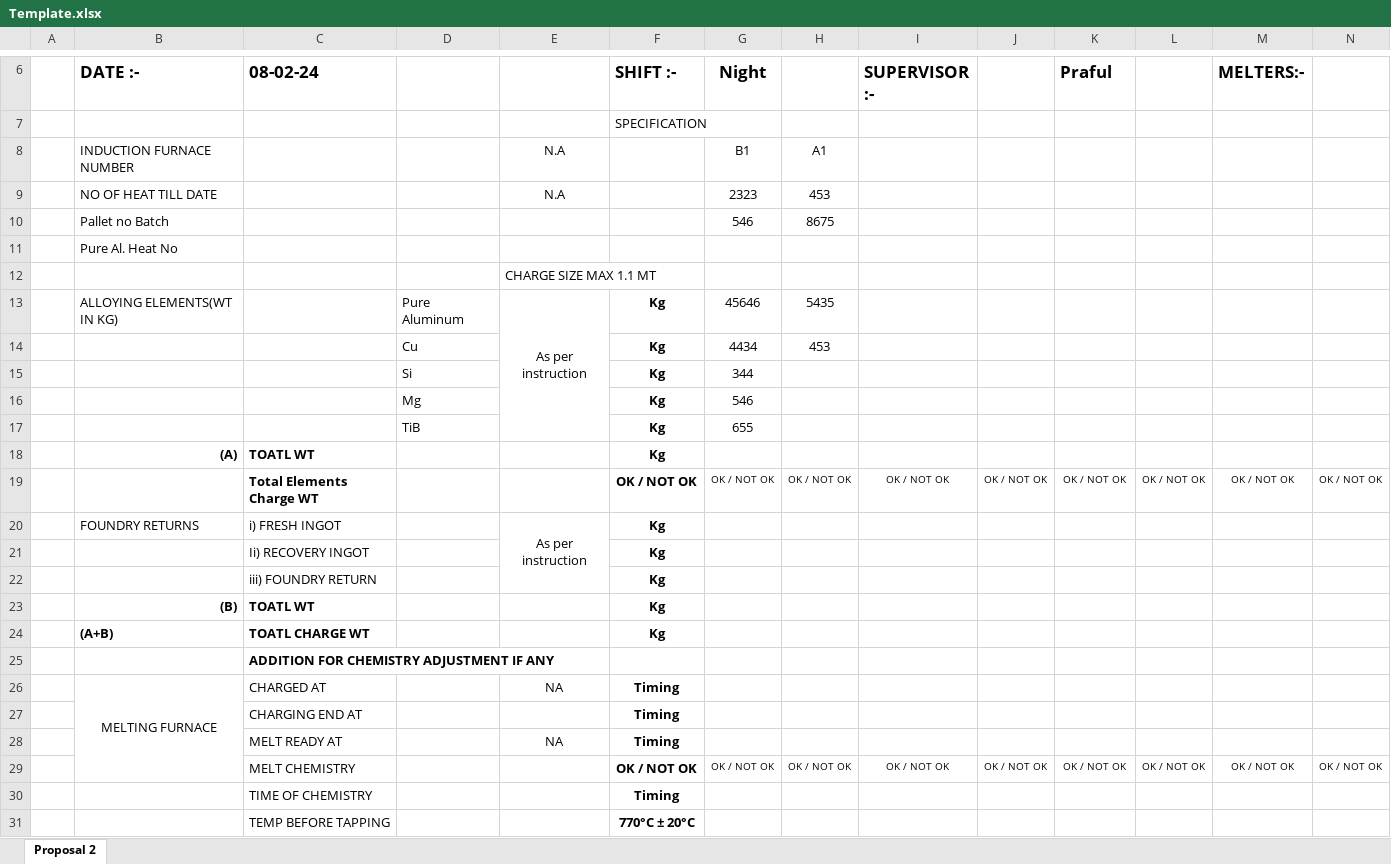
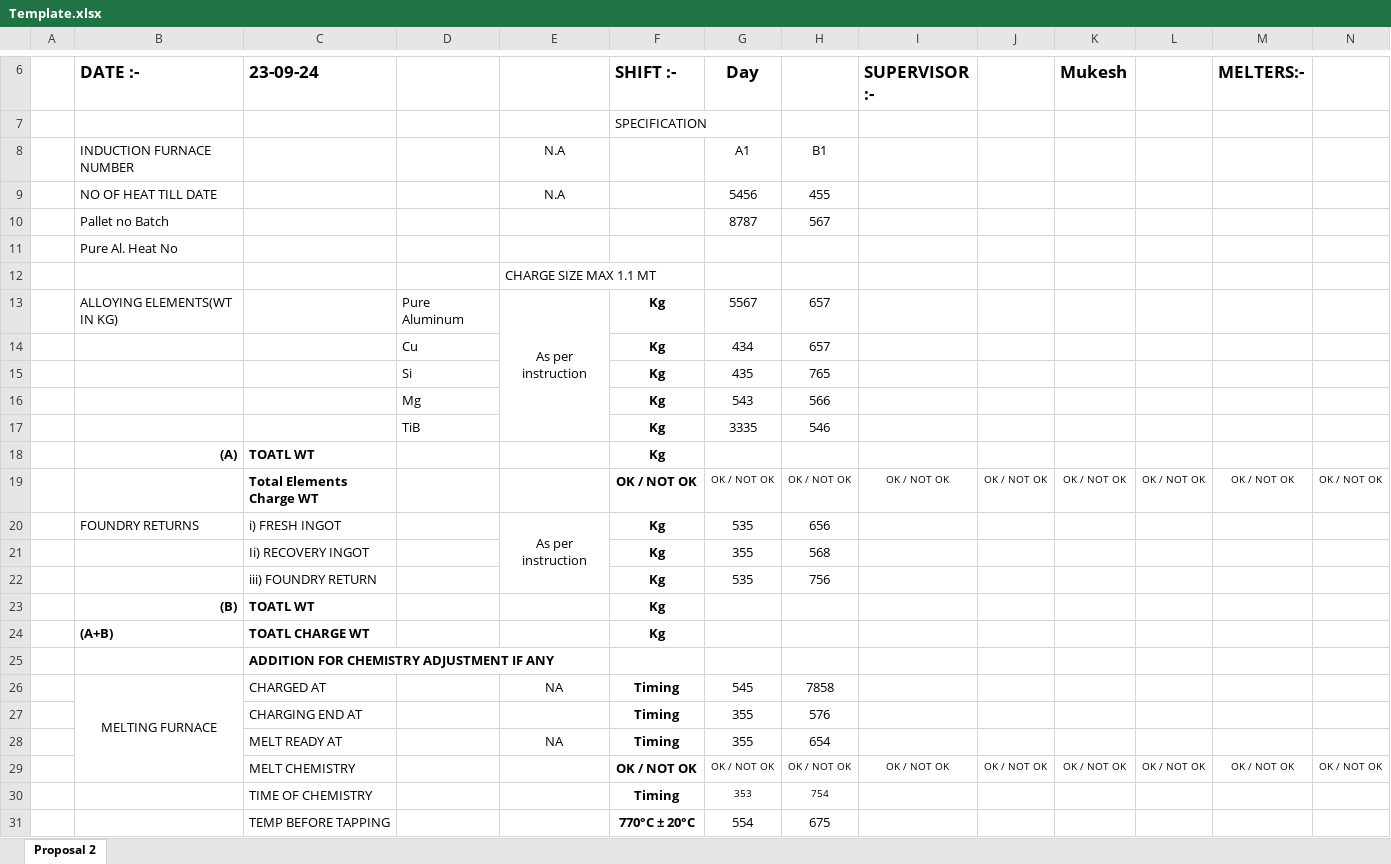
Before and after one commit to Sagar-vpatil/Automated_Induction_Furnace_Management-_System, an Excel workbook: Template.xlsx, sheet Proposal 2, drawn as a sheet; only a part is shown, gaps mark what is left out; values as stored, in another font and other column widths than the file's, no borders; charts and pictures not drawn; removed rows and columns are numbered as before the commit, all else as after; rows hold the shown columns only; the diff covers the shown part only; the diff names each change by its address in the sheet, - before the commit and + after, or states it on an @@ line.

```diff
--- a/Template.xlsx (sheet Proposal 2)
+++ b/Template.xlsx (sheet Proposal 2)
-C6: 08-02-24
+C6: 23-09-24
-G6: Night
+G6: Day
-K6: Praful
+K6: Mukesh
-G8 (Day): B1
+G8 (Day): A1
-H8: A1
+H8: B1
-G9 (Day): 2323
+G9 (Day): 5456
-H9: 453
+H9: 455
-row 10:  | Pallet no Batch |  |  |  |  | 546 | 8675
+row 10:  | Pallet no Batch |  |  |  |  | 8787 | 567
-G13 (Day): 45646
+G13 (Day): 5567
-H13: 5435
+H13: 657
-G14 (Day): 4434
+G14 (Day): 434
-H14: 453
+H14: 657
-G15 (Day): 344
+G15 (Day): 435
-H15: (empty)
+H15: 765
-G16 (Day): 546
+G16 (Day): 543
-H16: (empty)
+H16: 566
-G17 (Day): 655
+G17 (Day): 3335
-H17: (empty)
+H17: 546
-G20 (Day): (empty)
+G20 (Day): 535
-H20: (empty)
+H20: 656
-G21 (Day): (empty)
+G21 (Day): 355
-H21: (empty)
+H21: 568
-G22 (Day): (empty)
+G22 (Day): 535
-H22: (empty)
+H22: 756
-G26 (Day): (empty)
+G26 (Day): 545
-H26: (empty)
+H26: 7858
-G27:G28 (Day): (empty)
+G27:G28 (Day): 355
-H27: (empty)
+H27: 576
-H28: (empty)
+H28: 654
-G30 (Day): (empty)
+G30 (Day): 353
-H30: (empty)
+H30: 754
-G31 (Day): (empty)
+G31 (Day): 554
-H31: (empty)
+H31: 675
```
Also changed, not shown: 4 edited cells elsewhere in this sheet, charts or pictures, Records_Excel/Mukesh.xlsx, 10 other files.
